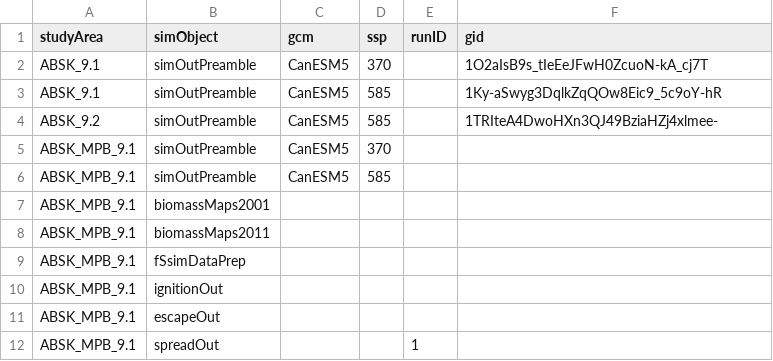
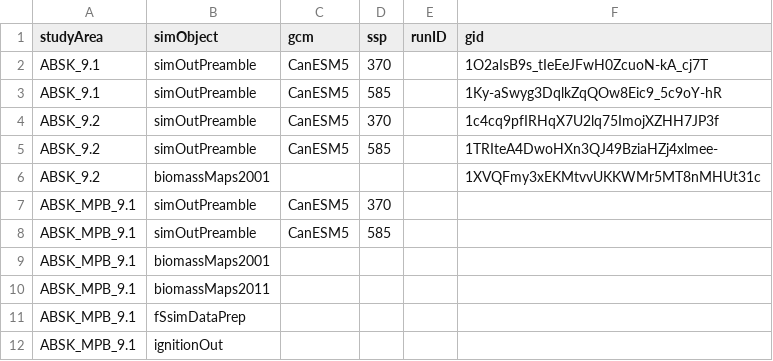
Before and after one commit to achubaty/LandR_MPB, a CSV file: 05-google-ids.csv, drawn as a sheet; only a part is shown; the shorter side is filled out with more unchanged rows.

```diff
--- a/05-google-ids.csv
+++ b/05-google-ids.csv
@@ -3,3 +3,5 @@ ABSK_9.1,simOutPreamble,CanESM5,370,,1O2aIsB9s_tIeEeJFwH0ZcuoN-kA_cj7T
 ABSK_9.1,simOutPreamble,CanESM5,585,,1Ky-aSwyg3DqlkZqQOw8Eic9_5c9oY-hR
+ABSK_9.2,simOutPreamble,CanESM5,370,,1c4cq9pfIRHqX7U2lq75ImojXZHH7JP3f
 ABSK_9.2,simOutPreamble,CanESM5,585,,1TRIteA4DwoHXn3QJ49BziaHZj4xlmee-
+ABSK_9.2,biomassMaps2001,,,,1XVQFmy3xEKMtvvUKKWMr5MT8nMHUt31c
 ABSK_MPB_9.1,simOutPreamble,CanESM5,370,,""
```
Also changed, not shown: 2 other files.
